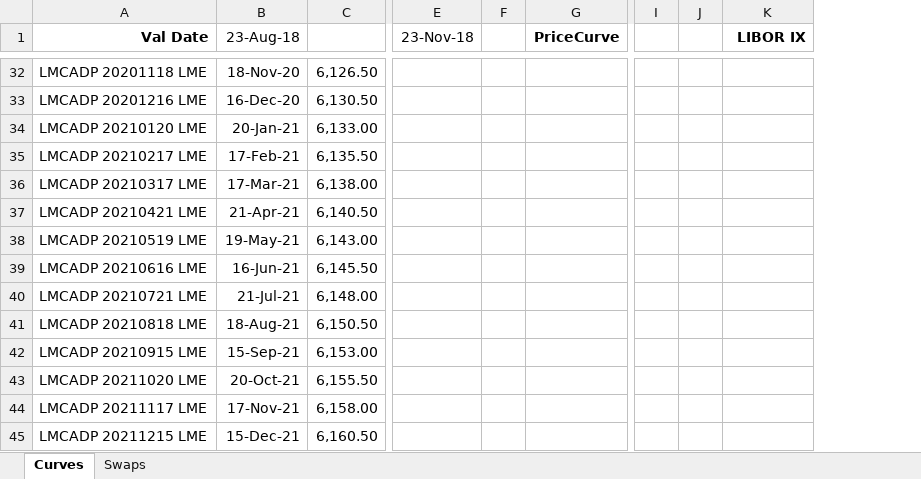
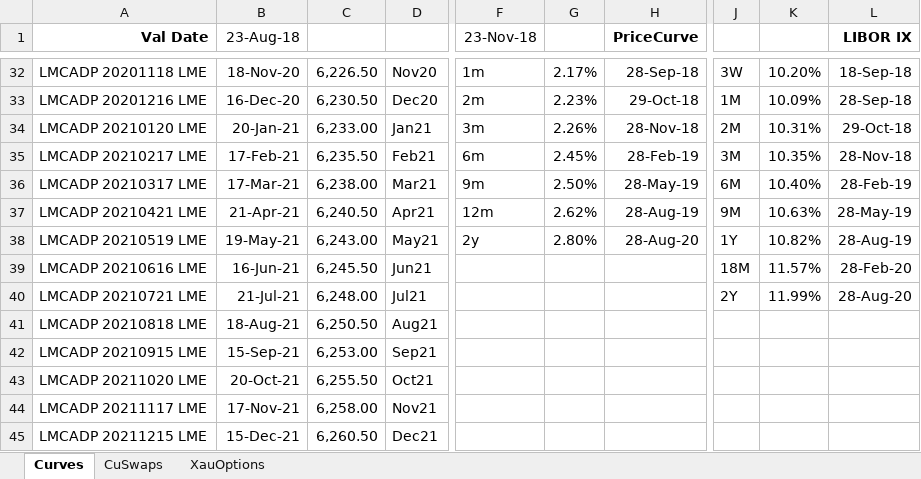
Before and after one commit to cetusfinance/qwack, an Excel workbook: examples/Qwack - LMEDateExample.xlsx, sheet Curves, drawn as a sheet; only a part is shown, gaps mark what is left out; values as stored, in another font and other column widths than the file's, no borders; removed rows and columns are numbered as before the commit, all else as after; the diff covers the shown part only; the diff names each change by its address in the sheet, - before the commit and + after, or states it on an @@ line.

```diff
--- a/examples/Qwack - LMEDateExample.xlsx (sheet Curves)
+++ b/examples/Qwack - LMEDateExample.xlsx (sheet Curves)
-sheet tab: Swaps
+sheet tab: CuSwaps
+sheet tab: XauOptions
-column C, rows 32-45: 6,126.50 | 6,130.50 | 6,133.00 | 6,135.50 | 6,138.00 | 6,140.50 | 6,143.00 | 6,145.50 | 6,148.00 | 6,150.50 | 6,153.00 | 6,155.50 | 6,158.00 | 6,160.50
+column C, rows 32-45: 6,226.50 | 6,230.50 | 6,233.00 | 6,235.50 | 6,238.00 | 6,240.50 | 6,243.00 | 6,245.50 | 6,248.00 | 6,250.50 | 6,253.00 | 6,255.50 | 6,258.00 | 6,260.50
+column D, rows 32-45: Nov20 | Dec20 | Jan21 | Feb21 | Mar21 | Apr21 | May21 | Jun21 | Jul21 | Aug21 | Sep21 | Oct21 | Nov21 | Dec21
-column F, empty
+column G, rows 32-38: 2.17% | 2.23% | 2.26% | 2.45% | 2.50% | 2.62% | 2.80%
-column I, empty
-column J, empty
+column J, rows 32-40: 3W | 1M | 2M | 3M | 6M | 9M | 1Y | 18M | 2Y
+column K, rows 32-40: 10.20% | 10.09% | 10.31% | 10.35% | 10.40% | 10.63% | 10.82% | 11.57% | 11.99%
-F32 (23-Nov-18): (empty)
+F32 (23-Nov-18): 1m
-H32 (PriceCurve): (empty)
+H32 (PriceCurve): 28-Sep-18
-L32 (LIBOR IX): (empty)
+L32 (LIBOR IX): 18-Sep-18
-F33 (23-Nov-18): (empty)
+F33 (23-Nov-18): 2m
-H33 (PriceCurve): (empty)
+H33 (PriceCurve): 29-Oct-18
-L33 (LIBOR IX): (empty)
+L33 (LIBOR IX): 28-Sep-18
-F34 (23-Nov-18): (empty)
+F34 (23-Nov-18): 3m
-H34 (PriceCurve): (empty)
+H34 (PriceCurve): 28-Nov-18
-L34 (LIBOR IX): (empty)
+L34 (LIBOR IX): 29-Oct-18
-F35 (23-Nov-18): (empty)
+F35 (23-Nov-18): 6m
-H35 (PriceCurve): (empty)
+H35 (PriceCurve): 28-Feb-19
-L35 (LIBOR IX): (empty)
+L35 (LIBOR IX): 28-Nov-18
-F36 (23-Nov-18): (empty)
+F36 (23-Nov-18): 9m
-H36 (PriceCurve): (empty)
+H36 (PriceCurve): 28-May-19
-L36 (LIBOR IX): (empty)
+L36 (LIBOR IX): 28-Feb-19
-F37 (23-Nov-18): (empty)
+F37 (23-Nov-18): 12m
-H37 (PriceCurve): (empty)
+H37 (PriceCurve): 28-Aug-19
-L37 (LIBOR IX): (empty)
+L37 (LIBOR IX): 28-May-19
-F38 (23-Nov-18): (empty)
+F38 (23-Nov-18): 2y
-H38 (PriceCurve): (empty)
+H38 (PriceCurve): 28-Aug-20
-L38 (LIBOR IX): (empty)
+L38 (LIBOR IX): 28-Aug-19
-L39 (LIBOR IX): (empty)
+L39 (LIBOR IX): 28-Feb-20
-L40 (LIBOR IX): (empty)
+L40 (LIBOR IX): 28-Aug-20
```
Also changed, not shown: 56 edited cells elsewhere in this sheet, sheet CuSwaps, formulas that keep their value, 32 other files.
